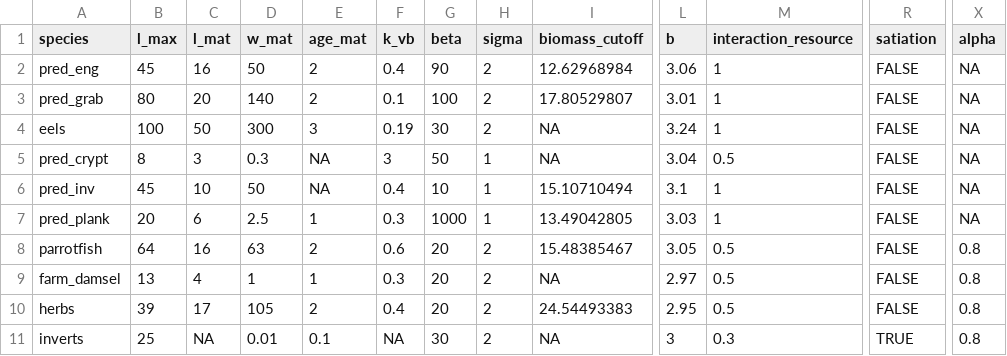
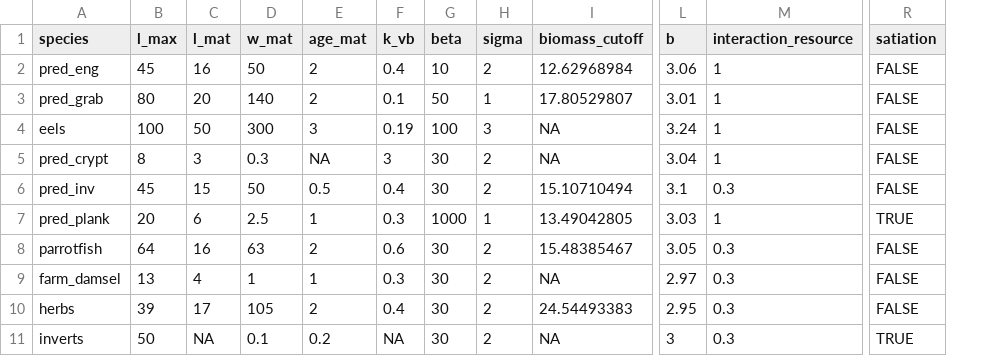
Before and after one commit to cmbeese/mizerReef, a CSV file: inst/karpata_10plus.csv, drawn as a sheet; only a part is shown, gaps mark what is left out; the diff names each change by its address in the sheet, - before the commit and + after, or states it on an @@ line.

```diff
--- a/inst/karpata_10plus.csv
+++ b/inst/karpata_10plus.csv
-column X (alpha), rows 2-11: NA | NA | NA | NA | NA | NA | 0.8 | 0.8 | 0.8 | 0.8
-G2 (beta): 90
+G2 (beta): 10
-G3 (beta): 100
+G3 (beta): 50
-H3 (sigma): 2
+H3 (sigma): 1
-G4 (beta): 30
+G4 (beta): 100
-H4 (sigma): 2
+H4 (sigma): 3
-G5 (beta): 50
+G5 (beta): 30
-H5:H6 (sigma): 1
+H5:H6 (sigma): 2
-M5 (interaction_resource): 0.5
+M5 (interaction_resource): 1
-C6 (l_mat): 10
+C6 (l_mat): 15
-E6 (age_mat): NA
+E6 (age_mat): 0.5
-G6 (beta): 10
+G6 (beta): 30
-M6 (interaction_resource): 1
+M6 (interaction_resource): 0.3
-R7 (satiation): FALSE
+R7 (satiation): TRUE
-G8:G10 (beta): 20
+G8:G10 (beta): 30
-M8:M10 (interaction_resource): 0.5
+M8:M10 (interaction_resource): 0.3
-B11 (l_max): 25
+B11 (l_max): 50
-D11 (w_mat): 0.01
+D11 (w_mat): 0.1
-E11 (age_mat): 0.1
+E11 (age_mat): 0.2
```
Also changed, not shown: inst/cbn_interaction.csv, 6 other files.
